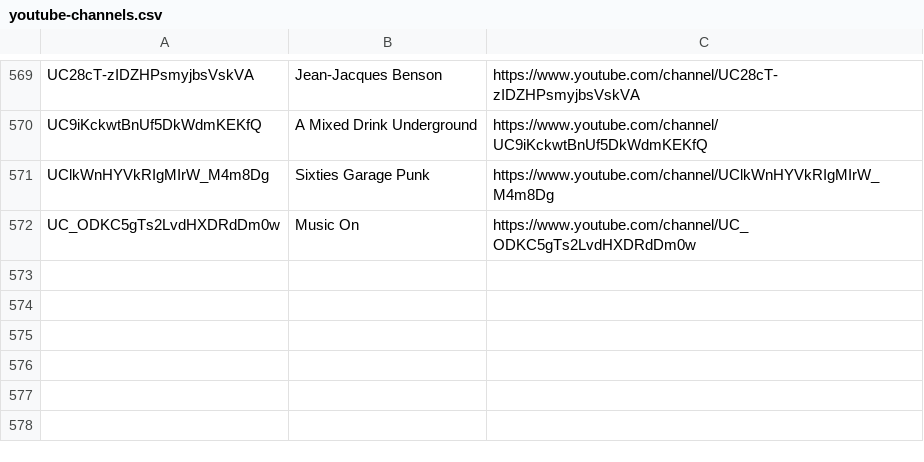
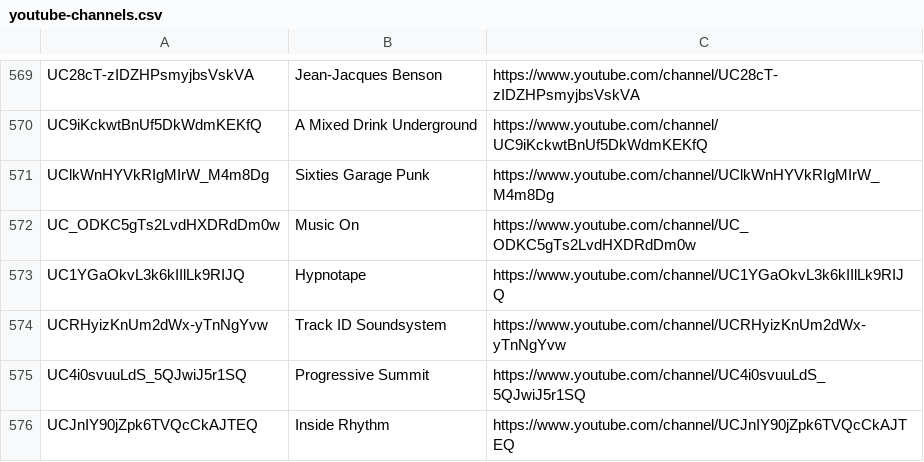
Before and after one commit to mirrorfm/data, a CSV file: youtube-channels.csv, drawn as a sheet; only a part is shown, gaps mark what is left out.

Commit message:
[channel] Hypnotape, Track ID Soundsystem, Progressive Summit, Inside Rhythm

```diff
--- a/youtube-channels.csv
+++ b/youtube-channels.csv
@@ -572 +572,5 @@ UClkWnHYVkRIgMIrW_M4m8Dg, Sixties Garage Punk, https://www.youtube.com/channel/U
 UC_ODKC5gTs2LvdHXDRdDm0w, Music On, https://www.youtube.com/channel/UC_ODKC5gTs2LvdHXDRdDm0w
+UC1YGaOkvL3k6kIIlLk9RIJQ, Hypnotape, https://www.youtube.com/channel/UC1YGaOkvL3k6kIIlLk9RIJQ
+UCRHyizKnUm2dWx-yTnNgYvw, Track ID Soundsystem, https://www.youtube.com/channel/UCRHyizKnUm2dWx-yTnNgYvw
+UC4i0svuuLdS_5QJwiJ5r1SQ, Progressive Summit, https://www.youtube.com/channel/UC4i0svuuLdS_5QJwiJ5r1SQ
+UCJnIY90jZpk6TVQcCkAJTEQ, Inside Rhythm, https://www.youtube.com/channel/UCJnIY90jZpk6TVQcCkAJTEQ
```
